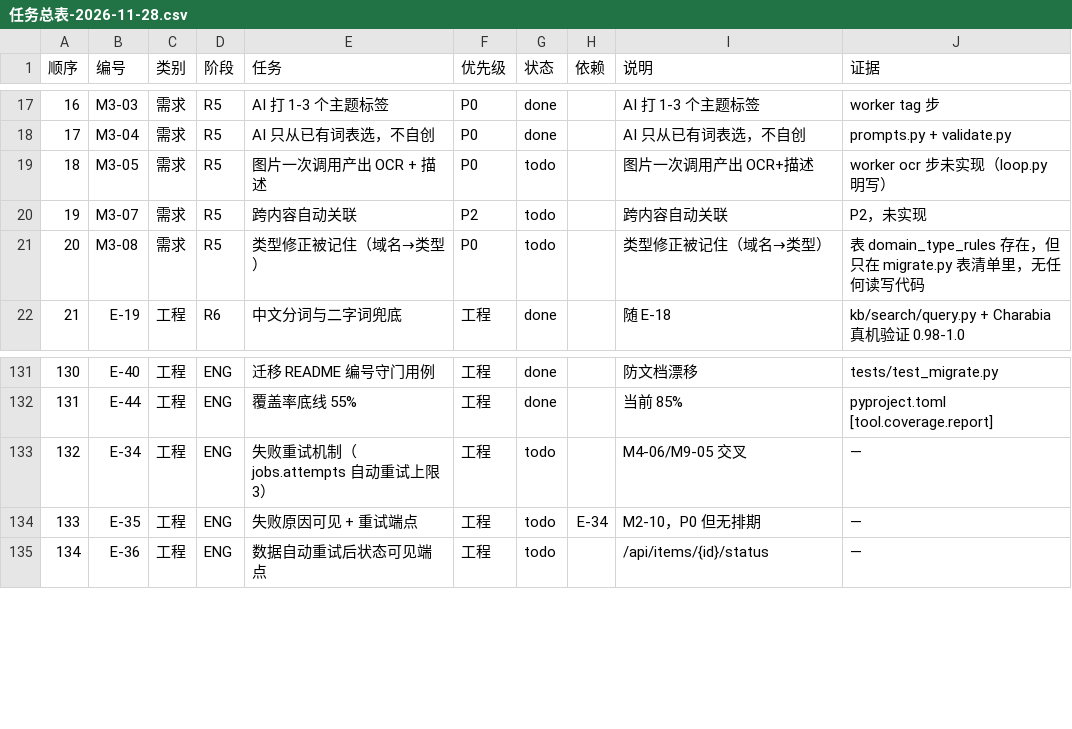
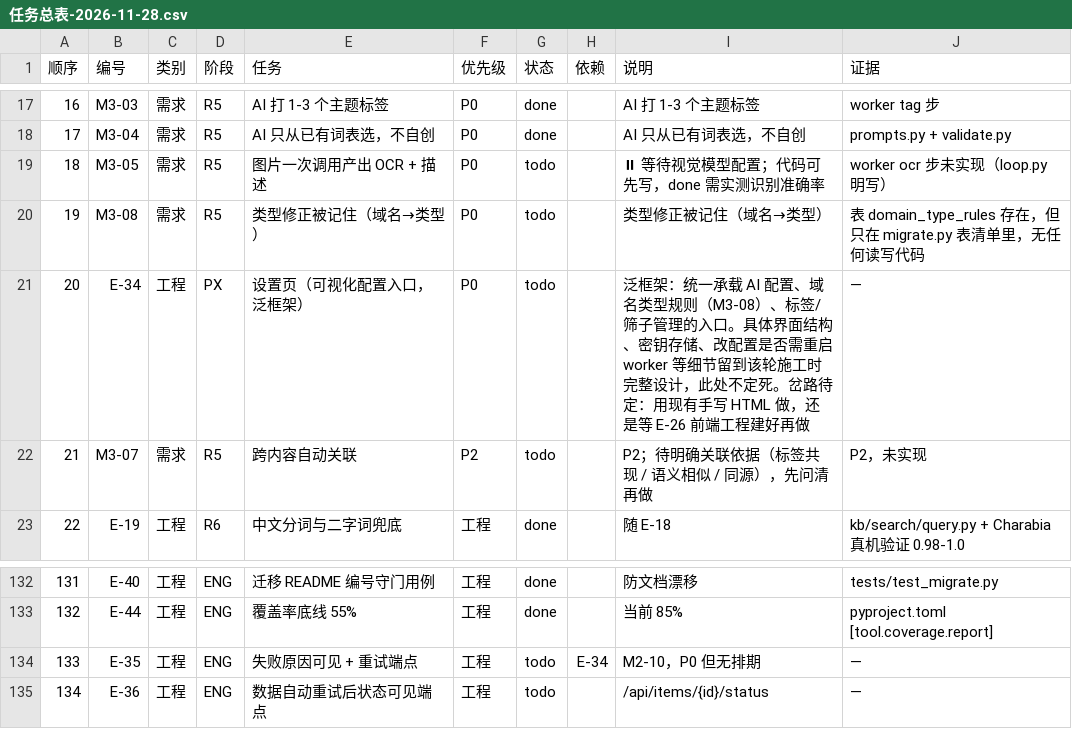
Before and after one commit to cooler1oo/knowledge-base, a CSV file: 任务总表-2026-11-28.csv, drawn as a sheet; only a part is shown, gaps mark what is left out; removed rows and columns are numbered as before the commit, all else as after; the diff names each change by its address in the sheet, - before the commit and + after, or states it on an @@ line.

Commit message:
chore(plan): 按优先级重排施工顺序 + 新增设置页 P0 + 阻塞任务可跳过
顺序调整三处（严格检查后执行，不是凭感觉）：
1. M3-08（P0 域名类型规则）从 20 提到 19 —— P0 不该被 P2（M3-07）挡路。
   它的起点最干净：domain_type_rules 表已建（0001_schema.sql），
   代码里只在 migrate.py:39 的表清单出现一次，零读写，不依赖 AI。
2. M3-07（P2 跨内容关联）从 19 降到 21 —— 说明含糊（未说关联依据），
   不该挡 P0。说明列补「待明确关联依据」。
3. 新增 E-34 设置页（P0，泛框架）到 20 —— 全表搜「设置/配置」零命中，
   是真实缺口。AI 配置现在只能敲 SQL 改 settings 表。
   按用户要求**只写泛框架**，界面结构/密钥存储/是否重启 worker
   等细节留到该轮施工时设计，不前置定死。

M3-05（P0 图片 OCR）保留顺序 18，优先级不降，只在说明列加 ⏸ 标记：
它客观阻塞（平板 settings 表只有 worker_heartbeat，无 ai_base_url/key/model）。

检查器增强：`--next-task` 跳过带 ⏸ 的任务，并把被跳过的显式列出来。
理由：不跳过的话 M3-05 永远排第一，整个施工停在那里；
但静默跳过又会让人以为它被删了，所以必须显示 + 保留 P0 + 顺序不动。

过程记录（两处踩坑，都是数据完整性）：
- 首次插入 E-34 时把新行也纳入「顺序 >=21 全部 +1」的判定，导致它跑到 133。
- 修正时又插了一次，产生两条 E-34。用 Counter 查重才发现（137 唯一编号 / 138 行）。
- 最终用「取出→按位置插入→整体重编号 1..N」一次做对，
  并加三段断言（编号唯一、顺序连续、四个关键位置正确）后才写文件。

验证：
- python -m pytest tests/test_task_table.py -q → 20 passed（新增 2 条守 ⏸ 跳过）
- python -m pytest -q → 1364 passed, 189 skipped, 0 failed
- python -m mypy tools/eng_checks → Success, 5 files
- python -m ruff check tools/ tests/test_task_table.py → All checks passed
- python -m tools.eng_checks --task-table → 通过
- python -m tools.eng_checks --next-task → 正确跳过 M3-05，指向 M3-08
- 表格完整性：137 行、编号唯一、顺序 1..137 连续无重复

```diff
--- a/任务总表-2026-11-28.csv
+++ b/任务总表-2026-11-28.csv
-I19 (说明): 图片一次调用产出 OCR+描述
+I19 (说明): ⏸ 等待视觉模型配置；代码可先写，done 需实测识别准确率
-row 20: 19 | M3-07 | 需求 | R5 | 跨内容自动关联 | P2 | todo |  | 跨内容自动关联 | P2，未实现
@@ column A (顺序) renumbered between rows 20 and 133 @@
+row 21: 20 | E-34 | 工程 | PX | 设置页（可视化配置入口，泛框架） | P0 | todo |  | 泛框架：统一承载 AI 配置、域名类型规则（M3-08）、标签/筛子管理的入口。具体界面结构、密钥存储、改配置是否需重启 worker 等细节留到该轮施工时完整设计，此处不定死。岔路待定：用现有手写 HTML 做，还是等 E-26 前端工程建好再做 | —
+row 22: 21 | M3-07 | 需求 | R5 | 跨内容自动关联 | P2 | todo |  | P2；待明确关联依据（标签共现 / 语义相似 / 同源），先问清再做 | P2，未实现
-row 133: 132 | E-34 | 工程 | ENG | 失败重试机制（jobs.attempts 自动重试上限 3） | 工程 | todo |  | M4-06/M9-05 交叉 | —
```
Also changed, not shown: 3 other files.
